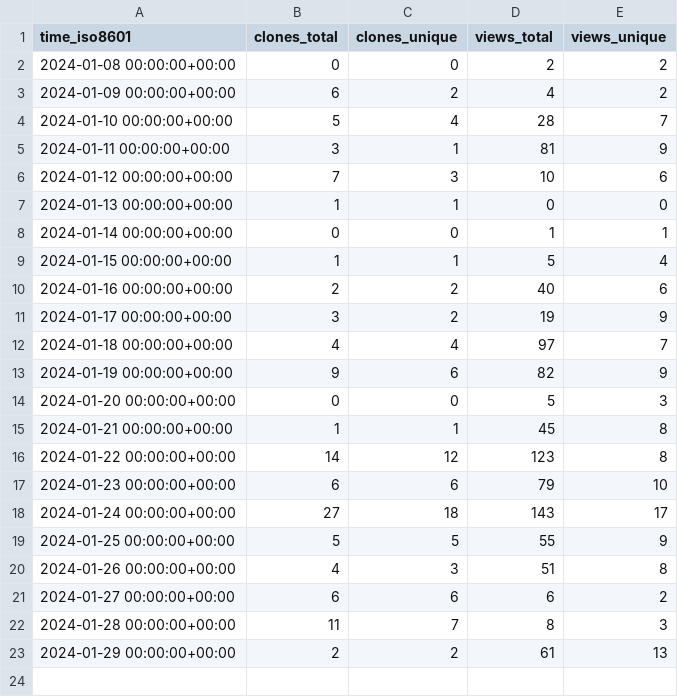
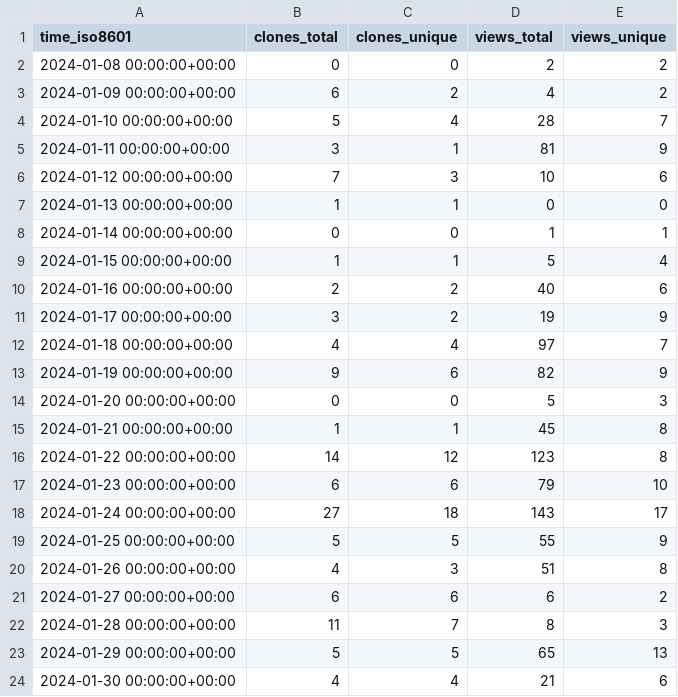
Before and after one commit to L2S-lab/natnet_ros_cpp, a CSV file: L2S-lab/natnet_ros_cpp/ghrs-data/views_clones_aggregate.csv, drawn as a sheet.

```diff
--- a/L2S-lab/natnet_ros_cpp/ghrs-data/views_clones_aggregate.csv
+++ b/L2S-lab/natnet_ros_cpp/ghrs-data/views_clones_aggregate.csv
@@ -22,2 +22,3 @@ time_iso8601,clones_total,clones_unique,views_total,views_unique
 2024-01-28 00:00:00+00:00,11,7,8,3
-2024-01-29 00:00:00+00:00,2,2,61,13
+2024-01-29 00:00:00+00:00,5,5,65,13
+2024-01-30 00:00:00+00:00,4,4,21,6
```
Also changed, not shown: 1 other file.
